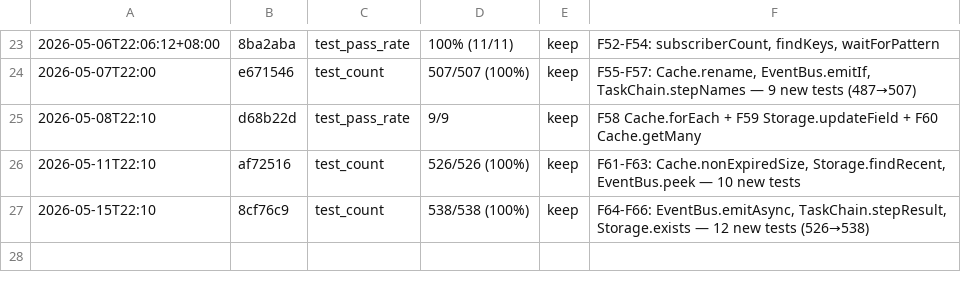
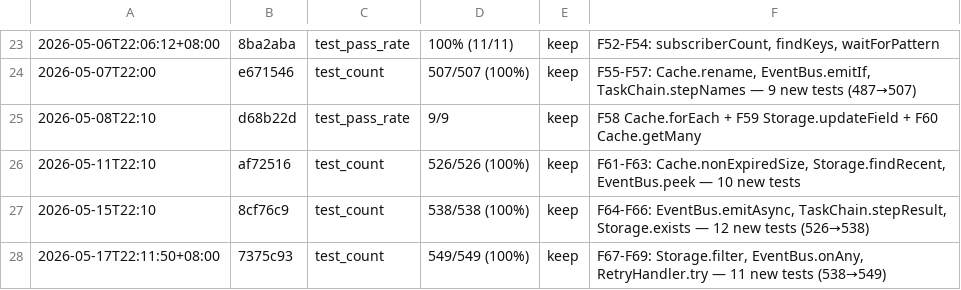
Before and after one commit to robertsong2019/agent-task-cli, a TSV file: experiments.tsv, drawn as a sheet; only a part is shown, gaps mark what is left out; the diff names each change by its address in the sheet, - before the commit and + after, or states it on an @@ line.

Commit message:
Update features.md and experiments.tsv for F67-F69

```diff
--- a/experiments.tsv
+++ b/experiments.tsv
+row 28: 2026-05-17T22:11:50+08:00 | 7375c93 | test_count | 549/549 (100%) | keep | F67-F69: Storage.filter, EventBus.onAny, RetryHandler.try — 11 new tests (538→549)
```
Also changed, not shown: 1 other file.
